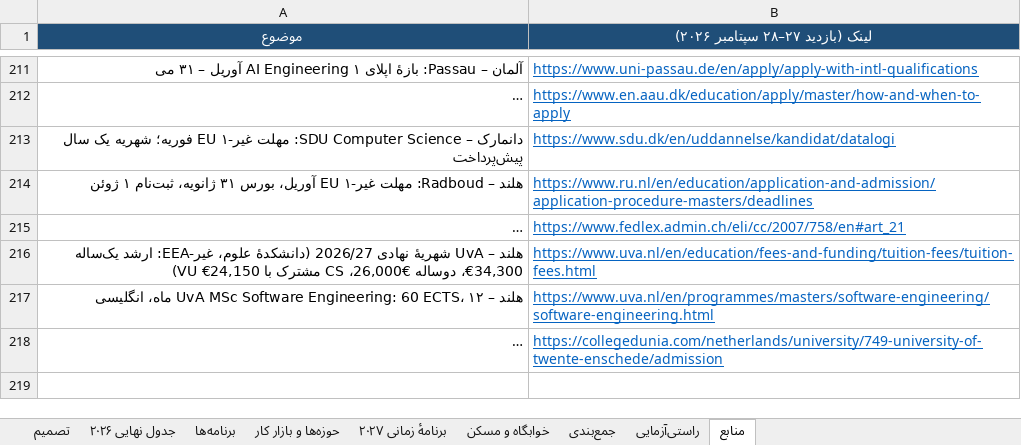
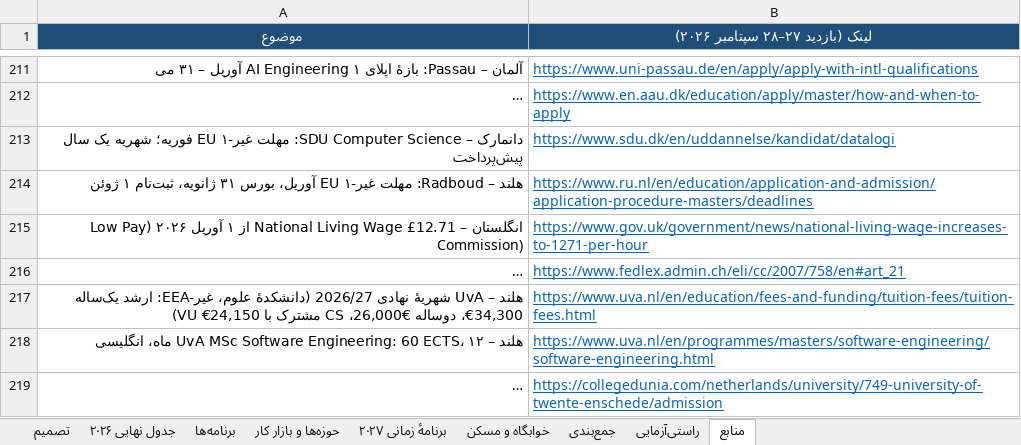
Before and after one commit to Shayan-Amz/Shayan-Amz, an Excel workbook: Table_final.xlsx, sheet منابع, drawn as a sheet; only a part is shown, gaps mark what is left out; long unchanged cells end in …; values as stored, in another font and other column widths than the file's, no borders; the diff names each change by its address in the sheet, - before the commit and + after, or states it on an @@ line.

Commit message:
Budget model: tuition + first months' living, then student work (v3.3)
Co-authored-by: arena-agent <297053741+arena-agent@users.noreply.github.com>

```diff
--- a/Table_final.xlsx (sheet منابع)
+++ b/Table_final.xlsx (sheet منابع)
+row 215: انگلستان – National Living Wage £12.71 از ۱ آوریل ۲۰۲۶ (Low Pay Commission) | https://www.gov.uk/government/news/national-living-wage-increases-to-1271-per-hour
```
Also changed, not shown: sheet تصمیم, sheet جدول نهایی ۲۰۲۶, sheet راستی‌آزمایی, sheet جمع‌بندی, hidden cells, 2 other files.
